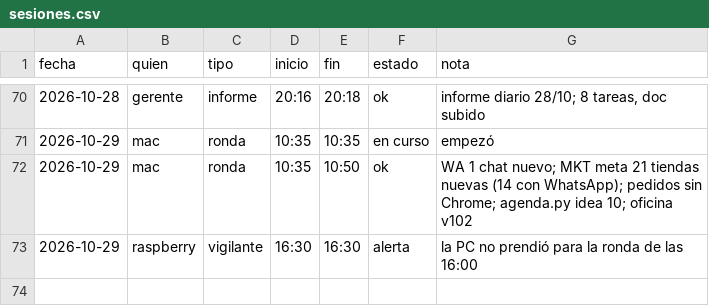
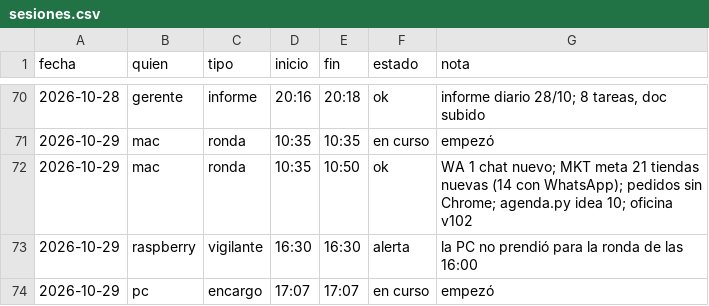
Before and after one commit to Santi491/Claude-, a CSV file: sesiones.csv, drawn as a sheet; only a part is shown, gaps mark what is left out.

Commit message:
Sesión: pc empezó la encargo

```diff
--- a/sesiones.csv
+++ b/sesiones.csv
@@ -73 +73,2 @@ fecha,quien,tipo,inicio,fin,estado,nota
 2026-10-29,raspberry,vigilante,16:30,16:30,alerta,la PC no prendió para la ronda de las 16:00
+2026-10-29,pc,encargo,17:07,17:07,en curso,empezó
```
